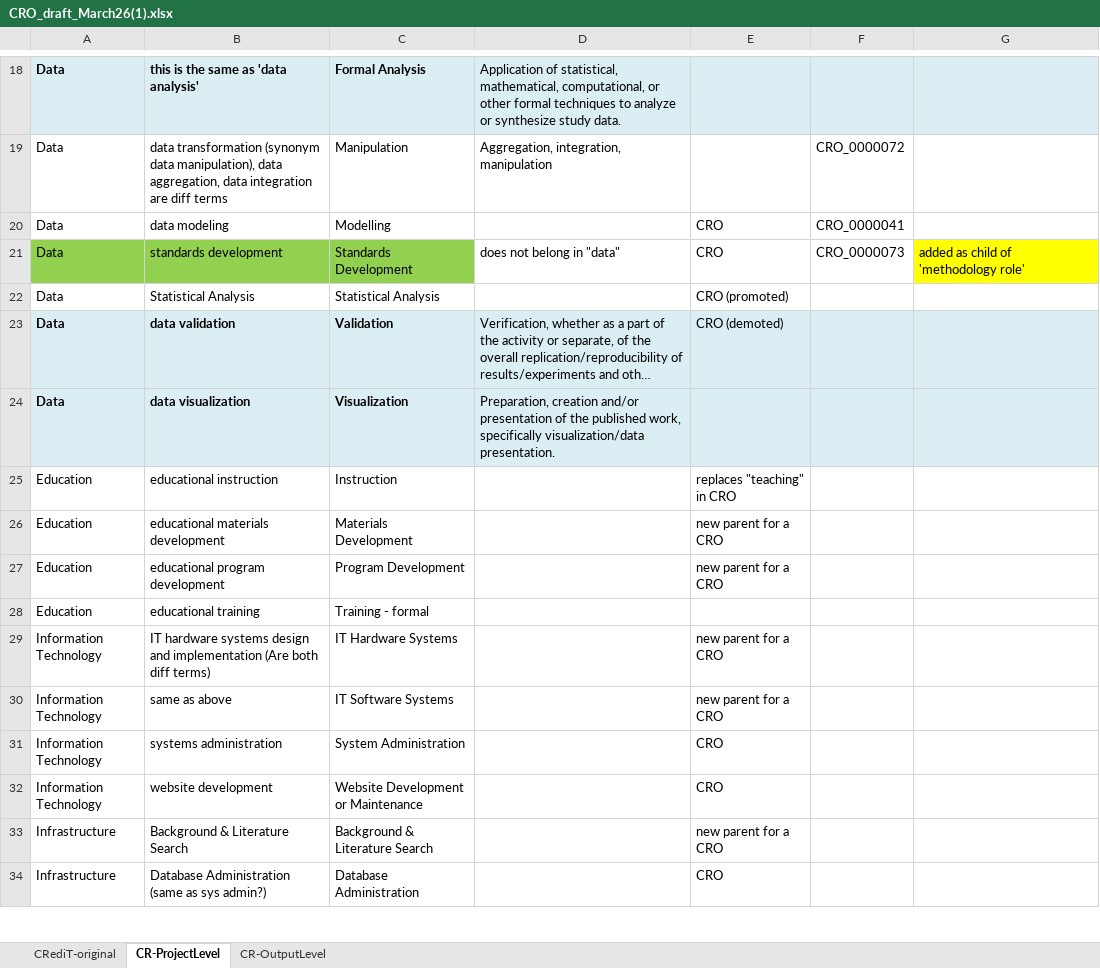
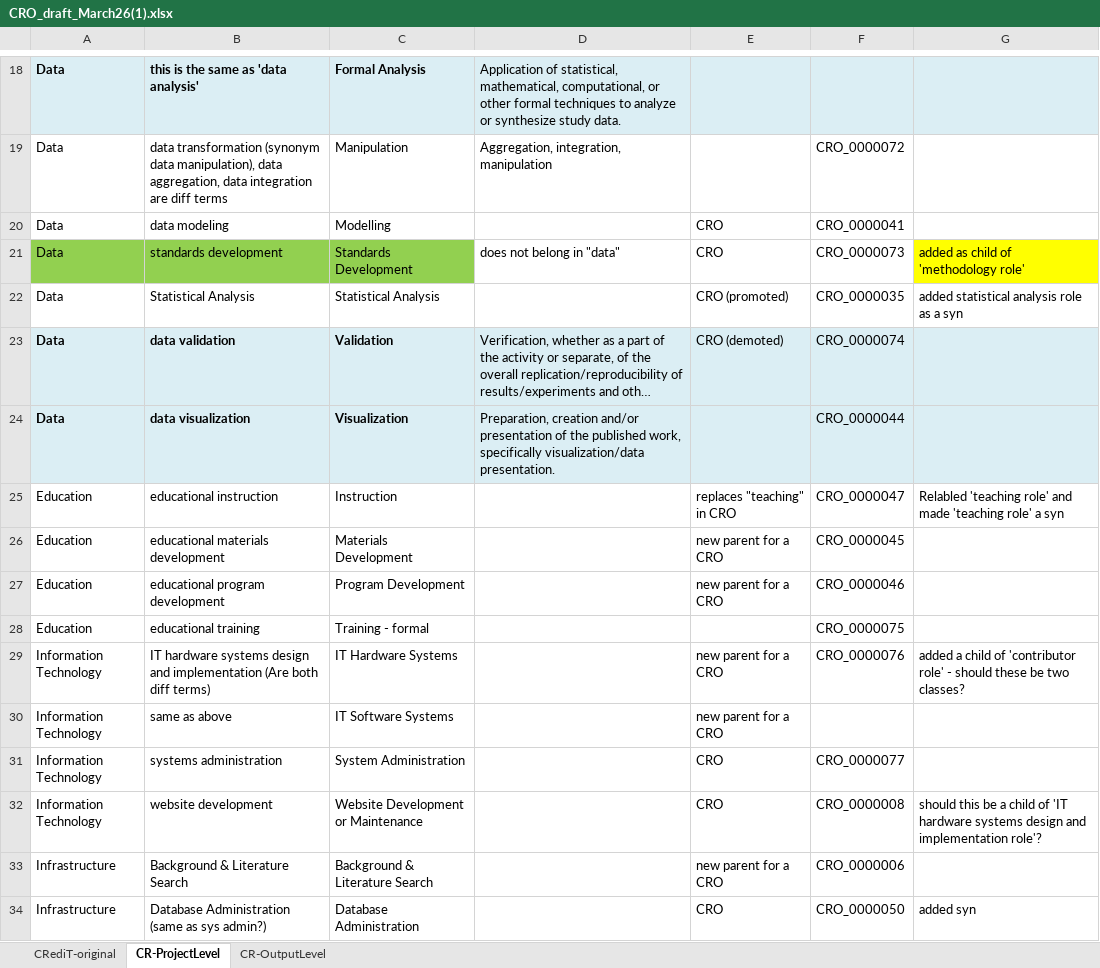
Before and after one commit to data2health/contributor-role-ontology, an Excel workbook: docs/CRO_draft_March26(1).xlsx, sheet CR-ProjectLevel, drawn as a sheet; only a part is shown, gaps mark what is left out; long unchanged cells end in …; values as stored, in another font and other column widths than the file's, no borders; the diff covers the shown part only; the diff names each change by its address in the sheet, - before the commit and + after, or states it on an @@ line.

Commit message:
added new classes from CR-ProjectLevel tab

```diff
--- a/docs/CRO_draft_March26(1).xlsx (sheet CR-ProjectLevel)
+++ b/docs/CRO_draft_March26(1).xlsx (sheet CR-ProjectLevel)
-F22: (empty)
+F22: CRO_0000035
-G22: (empty)
+G22: added statistical analysis role as a syn
-F23: (empty)
+F23: CRO_0000074
-F24: (empty)
+F24: CRO_0000044
-F25: (empty)
+F25: CRO_0000047
-G25: (empty)
+G25: Relabled 'teaching role' and made 'teaching role' a syn
-F26: (empty)
+F26: CRO_0000045
-F27: (empty)
+F27: CRO_0000046
-F28: (empty)
+F28: CRO_0000075
-F29: (empty)
+F29: CRO_0000076
-G29: (empty)
+G29: added a child of 'contributor role' - should these be two classes?
-F31: (empty)
+F31: CRO_0000077
-F32: (empty)
+F32: CRO_0000008
-G32: (empty)
+G32: should this be a child of 'IT hardware systems design and implementation role'?
-F33: (empty)
+F33: CRO_0000006
-F34: (empty)
+F34: CRO_0000050
-G34: (empty)
+G34: added syn
```
Also changed, not shown: 32 edited cells and cell formats elsewhere in this sheet, 1 other file.
